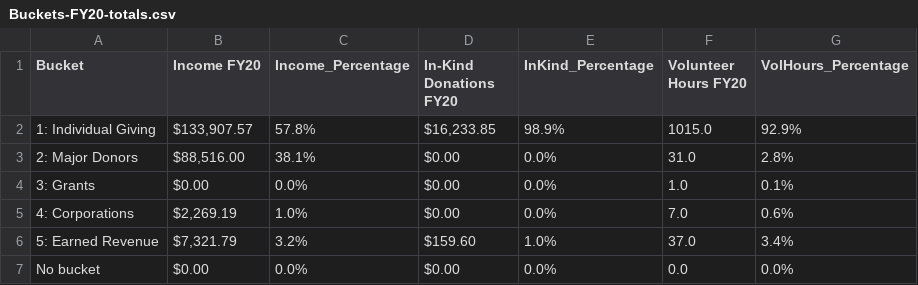
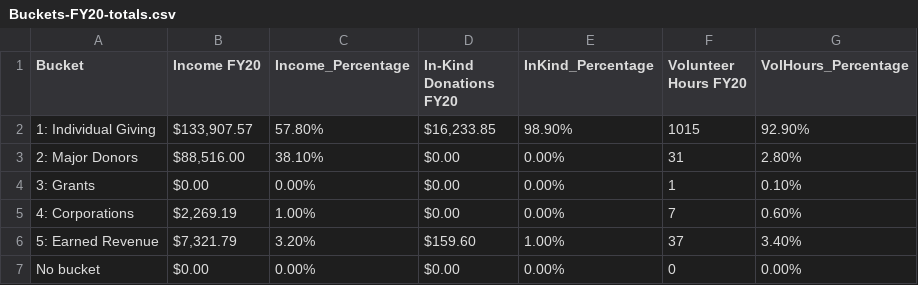
Before and after one commit to patelpurvip/Board-Fundraising-Analysis, a CSV file: ExcelOutputs/Buckets-FY20-totals.csv, drawn as a sheet.

```diff
--- a/ExcelOutputs/Buckets-FY20-totals.csv
+++ b/ExcelOutputs/Buckets-FY20-totals.csv
@@ -1,7 +1,7 @@
 Bucket,Income FY20,Income_Percentage,In-Kind Donations FY20,InKind_Percentage,Volunteer Hours FY20,VolHours_Percentage
-1: Individual Giving,"$133,907.57",57.8%,"$16,233.85",98.9%,1015.0,92.9%
-2: Major Donors,"$88,516.00",38.1%,$0.00,0.0%,31.0,2.8%
-3: Grants,$0.00,0.0%,$0.00,0.0%,1.0,0.1%
-4: Corporations,"$2,269.19",1.0%,$0.00,0.0%,7.0,0.6%
-5: Earned Revenue,"$7,321.79",3.2%,$159.60,1.0%,37.0,3.4%
-No bucket,$0.00,0.0%,$0.00,0.0%,0.0,0.0%
+1: Individual Giving,"$133,907.57 ",57.80%,"$16,233.85 ",98.90%,1015,92.90%
+2: Major Donors,"$88,516.00 ",38.10%,$0.00 ,0.00%,31,2.80%
+3: Grants,$0.00 ,0.00%,$0.00 ,0.00%,1,0.10%
+4: Corporations,"$2,269.19 ",1.00%,$0.00 ,0.00%,7,0.60%
+5: Earned Revenue,"$7,321.79 ",3.20%,$159.60 ,1.00%,37,3.40%
+No bucket,$0.00 ,0.00%,$0.00 ,0.00%,0,0.00%
```
Also changed, not shown: ExcelOutputs/Buckets-FY20-avg.csv, ExcelOutputs/FY21vFY20_campaigns_08.08.20.csv, 2 other files.
